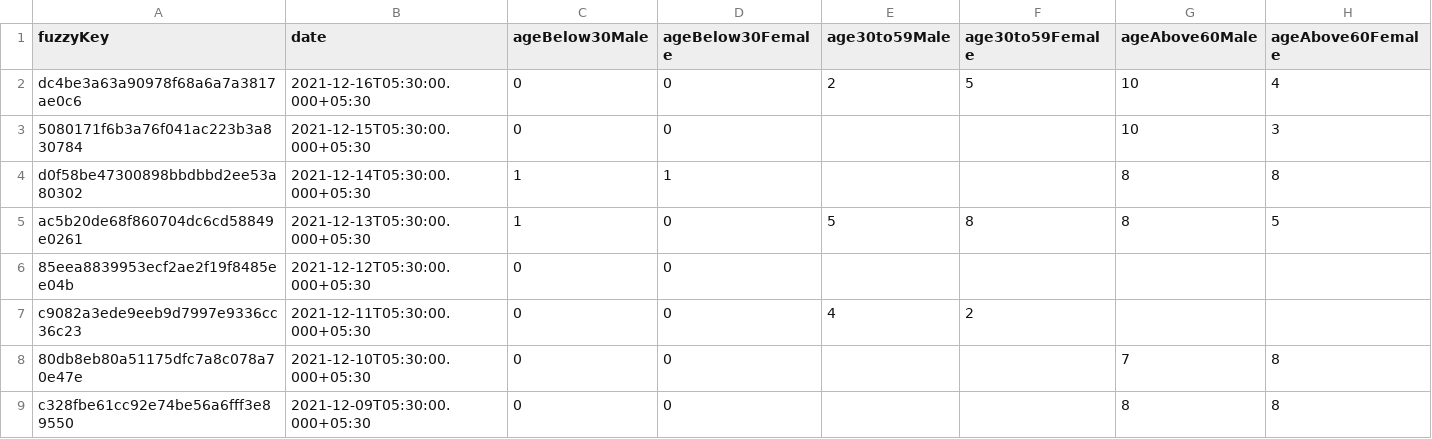
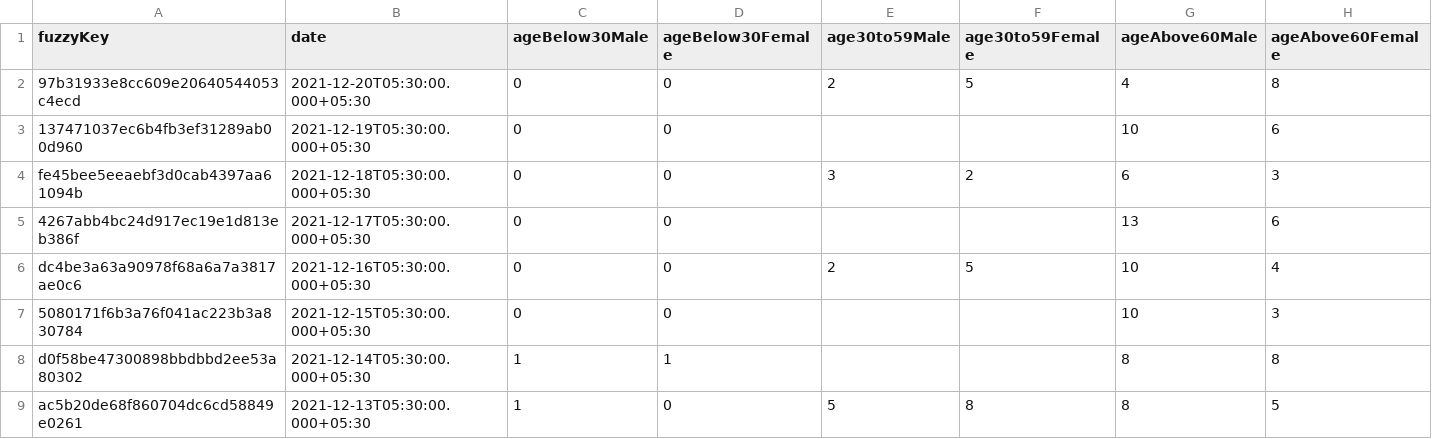
Before and after one commit to kaveenr/covid19-memorial-lk-data, a TSV file: data/dgi_reports_deaths_latest.tsv, drawn as a sheet; only a part is shown; the shorter side is filled out with more unchanged rows.

```diff
--- a/data/dgi_reports_deaths_latest.tsv
+++ b/data/dgi_reports_deaths_latest.tsv
@@ -1,2 +1,6 @@
 fuzzyKey	date	ageBelow30Male	ageBelow30Female	age30to59Male	age30to59Female	ageAbove60Male	ageAbove60Female
+97b31933e8cc609e20640544053c4ecd	2021-12-20T05:30:00.000+05:30	0	0	2	5	4	8
+137471037ec6b4fb3ef31289ab00d960	2021-12-19T05:30:00.000+05:30	0	0			10	6
+fe45bee5eeaebf3d0cab4397aa61094b	2021-12-18T05:30:00.000+05:30	0	0	3	2	6	3
+4267abb4bc24d917ec19e1d813eb386f	2021-12-17T05:30:00.000+05:30	0	0			13	6
 dc4be3a63a90978f68a6a7a3817ae0c6	2021-12-16T05:30:00.000+05:30	0	0	2	5	10	4
```
Also changed, not shown: 2 other files.
